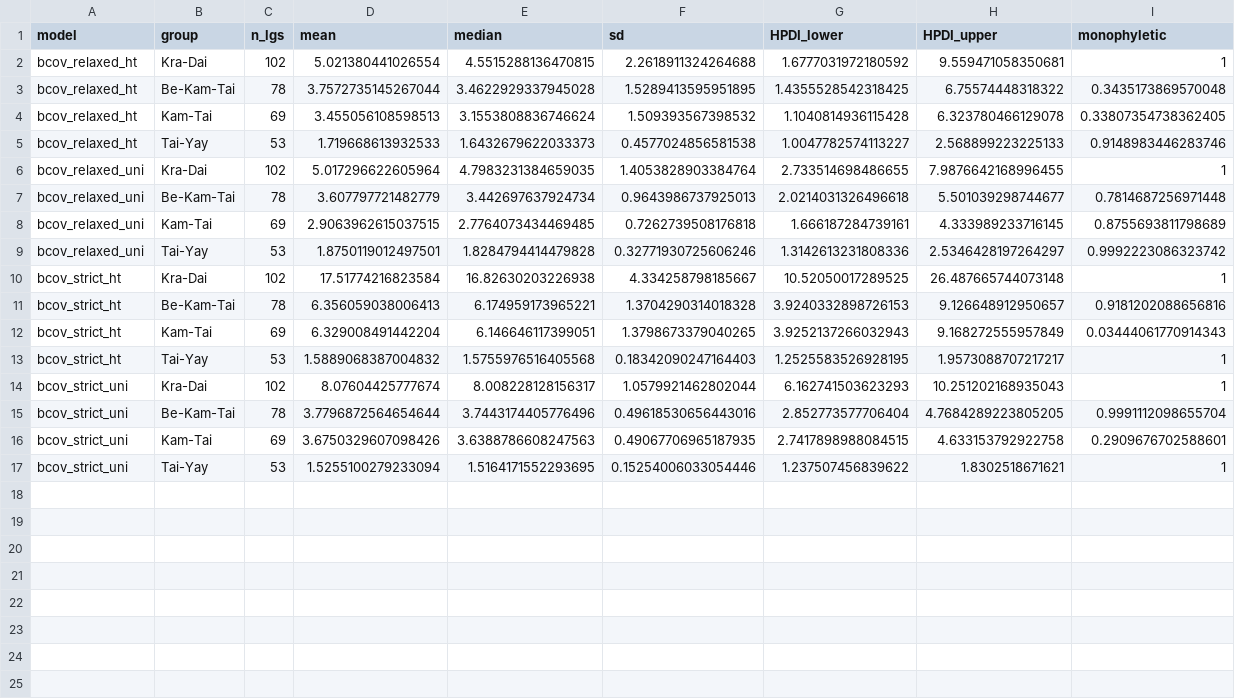
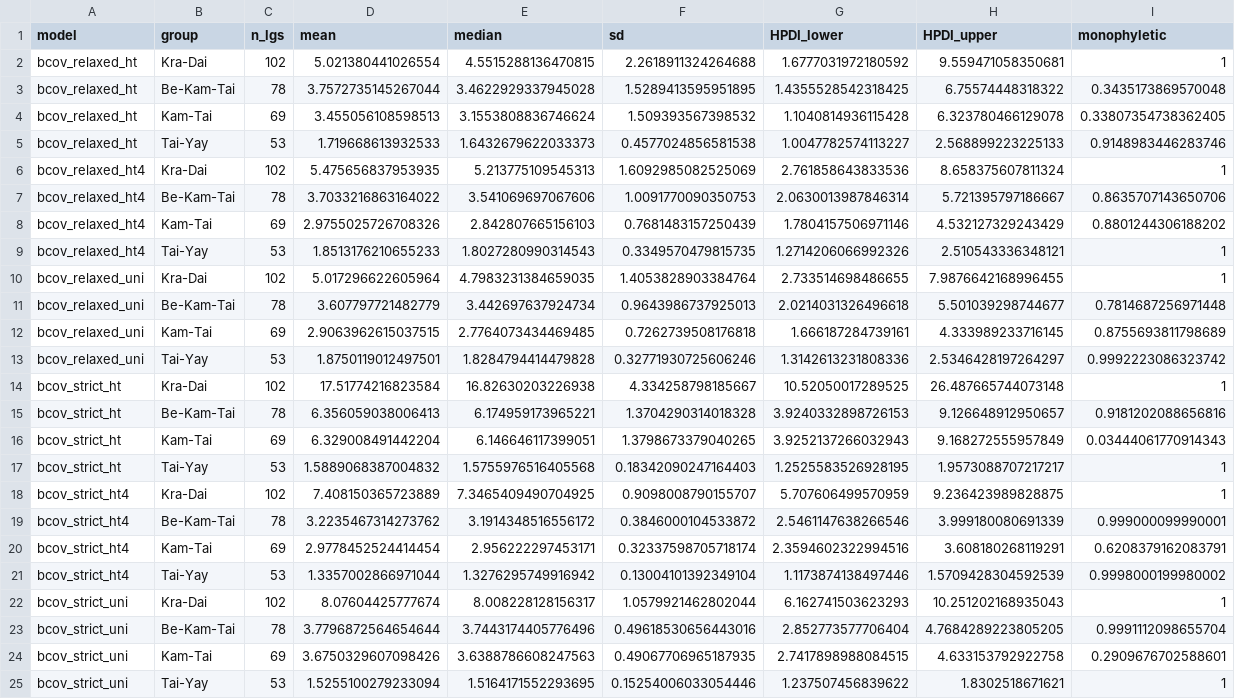
Before and after one commit to emmakopp1/kd_looms, a CSV file: output/data/kd-lgs_clade_ages_summary.csv, drawn as a sheet.

```diff
--- a/output/data/kd-lgs_clade_ages_summary.csv
+++ b/output/data/kd-lgs_clade_ages_summary.csv
@@ -5,2 +5,6 @@ bcov_relaxed_ht,Kam-Tai,69,3.455056108598513,3.1553808836746624,1.50939356739853
 bcov_relaxed_ht,Tai-Yay,53,1.719668613932533,1.6432679622033373,0.4577024856581538,1.0047782574113227,2.568899223225133,0.9148983446283746
+bcov_relaxed_ht4,Kra-Dai,102,5.475656837953935,5.213775109545313,1.6092985082525069,2.761858643833536,8.658375607811324,1
+bcov_relaxed_ht4,Be-Kam-Tai,78,3.7033216863164022,3.541069697067606,1.0091770090350753,2.0630013987846314,5.721395797186667,0.8635707143650706
+bcov_relaxed_ht4,Kam-Tai,69,2.9755025726708326,2.842807665156103,0.7681483157250439,1.7804157506971146,4.532127329243429,0.8801244306188202
+bcov_relaxed_ht4,Tai-Yay,53,1.8513176210655233,1.8027280990314543,0.3349570479815735,1.2714206066992326,2.510543336348121,1
 bcov_relaxed_uni,Kra-Dai,102,5.017296622605964,4.7983231384659035,1.4053828903384764,2.733514698486655,7.9876642168996455,1
@@ -13,2 +17,6 @@ bcov_strict_ht,Kam-Tai,69,6.329008491442204,6.146646117399051,1.3798673379040265
 bcov_strict_ht,Tai-Yay,53,1.5889068387004832,1.5755976516405568,0.18342090247164403,1.2525583526928195,1.9573088707217217,1
+bcov_strict_ht4,Kra-Dai,102,7.408150365723889,7.3465409490704925,0.9098008790155707,5.707606499570959,9.236423989828875,1
+bcov_strict_ht4,Be-Kam-Tai,78,3.2235467314273762,3.1914348516556172,0.3846000104533872,2.5461147638266546,3.999180080691339,0.999000099990001
+bcov_strict_ht4,Kam-Tai,69,2.9778452524414454,2.956222297453171,0.32337598705718174,2.3594602322994516,3.608180268119291,0.6208379162083791
+bcov_strict_ht4,Tai-Yay,53,1.3357002866971044,1.3276295749916942,0.13004101392349104,1.1173874138497446,1.5709428304592539,0.9998000199980002
 bcov_strict_uni,Kra-Dai,102,8.07604425777674,8.008228128156317,1.0579921462802044,6.162741503623293,10.251202168935043,1
```
Also changed, not shown: 3 other files.
